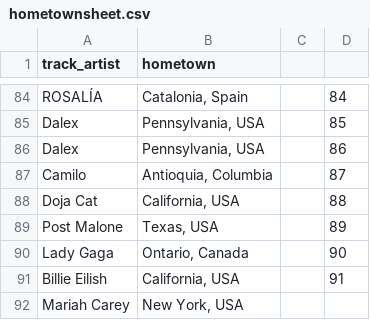
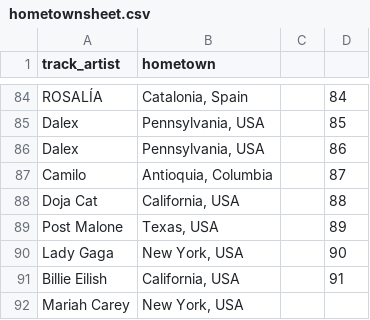
Before and after one commit to acstat231-s25/blog-jbg, a CSV file: raw-data/hometownsheet.csv, drawn as a sheet; only a part is shown, gaps mark what is left out.

Commit message:
getting images and data up on the last tab

```diff
--- a/raw-data/hometownsheet.csv
+++ b/raw-data/hometownsheet.csv
@@ -89,3 +89,3 @@ Doja Cat,"California, USA",,88
 Post Malone,"Texas, USA",,89
-Lady Gaga,"Ontario, Canada",,90
+Lady Gaga,"New York, USA",,90
 Billie Eilish,"California, USA",,91
```
Also changed, not shown: 5 other files.
